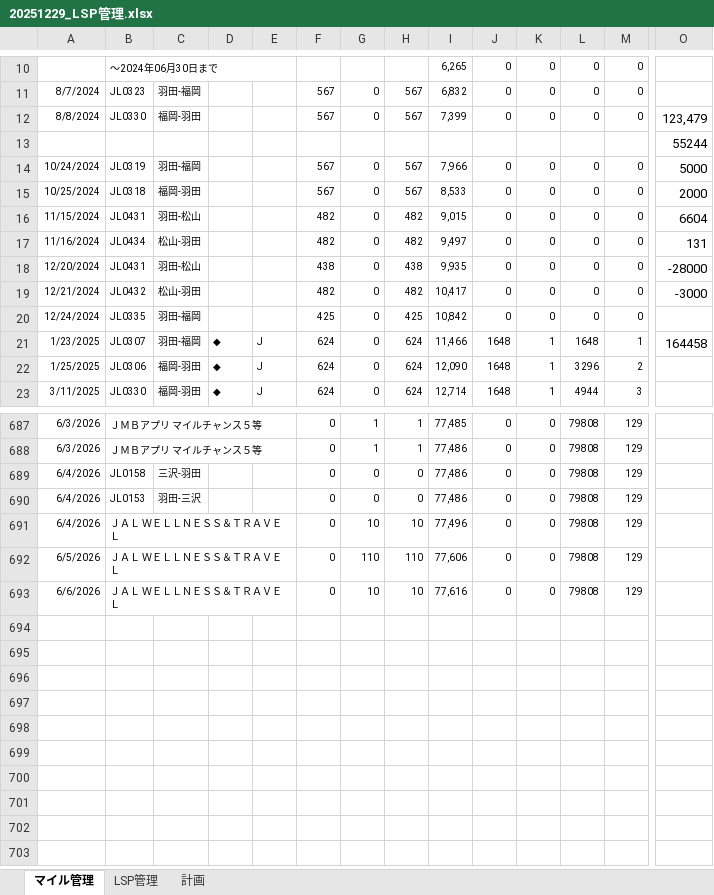
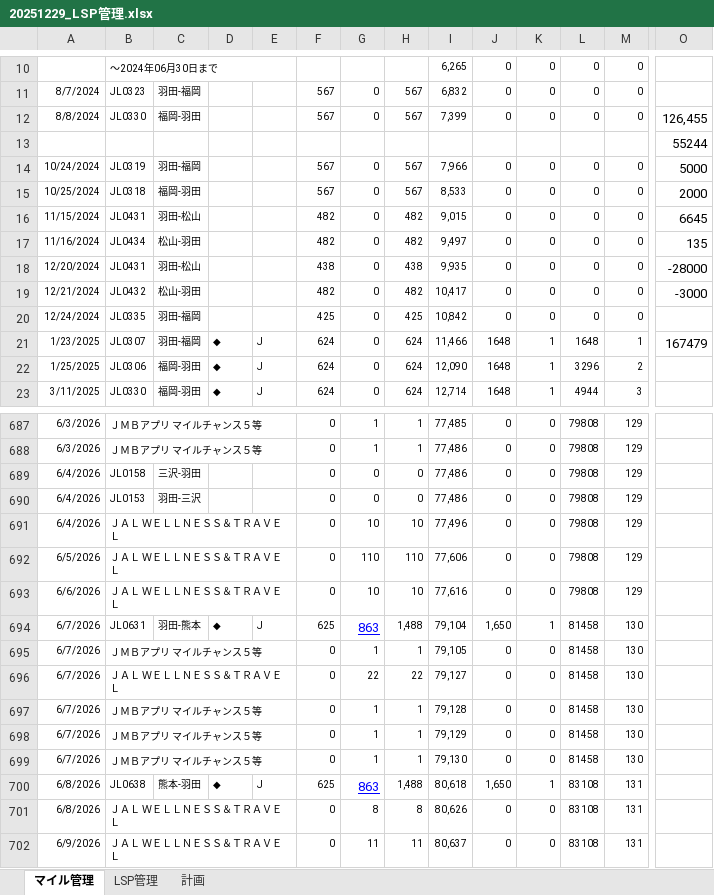
Before and after one commit to mineo1178/jal-status-viewer, an Excel workbook: data/20251229_LSP管理.xlsx, sheet マイル管理, drawn as a sheet; only a part is shown, gaps mark what is left out; values as stored, in another font and other column widths than the file's, no borders; charts and pictures not drawn; rows hold the shown columns only; the diff names each change by its address in the sheet, - before the commit and + after, or states it on an @@ line.

```diff
--- a/data/20251229_LSP管理.xlsx (sheet マイル管理)
+++ b/data/20251229_LSP管理.xlsx (sheet マイル管理)
-O12: 123,479
+O12: 126,455
-O16: 6604
+O16: 6645
-O17: 131
+O17: 135
-O21: 164458
+O21: 167479
+row 694: 6/7/2026 | JL0631 | 羽田-熊本 | ◆ | J | 625 | 863 | 1,488 | 79,104 | 1,650 | 1 | 81458 | 130
+row 695: 6/7/2026 | ＪＭＢアプリ マイルチャンス５等 |  |  |  | 0 | 1 | 1 | 79,105 | 0 | 0 | 81458 | 130
+row 696: 6/7/2026 | ＪＡＬ ＷＥＬＬＮＥＳＳ＆ＴＲＡＶＥＬ |  |  |  | 0 | 22 | 22 | 79,127 | 0 | 0 | 81458 | 130
+row 697: 6/7/2026 | ＪＭＢアプリ マイルチャンス５等 |  |  |  | 0 | 1 | 1 | 79,128 | 0 | 0 | 81458 | 130
+row 698: 6/7/2026 | ＪＭＢアプリ マイルチャンス５等 |  |  |  | 0 | 1 | 1 | 79,129 | 0 | 0 | 81458 | 130
+row 699: 6/7/2026 | ＪＭＢアプリ マイルチャンス５等 |  |  |  | 0 | 1 | 1 | 79,130 | 0 | 0 | 81458 | 130
+row 700: 6/8/2026 | JL0638 | 熊本-羽田 | ◆ | J | 625 | 863 | 1,488 | 80,618 | 1,650 | 1 | 83108 | 131
+row 701: 6/8/2026 | ＪＡＬ ＷＥＬＬＮＥＳＳ＆ＴＲＡＶＥＬ |  |  |  | 0 | 8 | 8 | 80,626 | 0 | 0 | 83108 | 131
+row 702: 6/9/2026 | ＪＡＬ ＷＥＬＬＮＥＳＳ＆ＴＲＡＶＥＬ |  |  |  | 0 | 11 | 11 | 80,637 | 0 | 0 | 83108 | 131
```
Also changed, not shown: sheet LSP管理, sheet 計画, hidden cells, charts or pictures.
